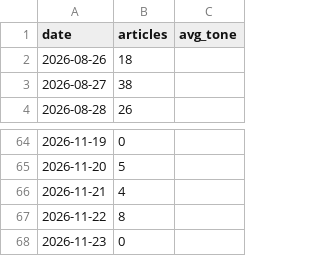
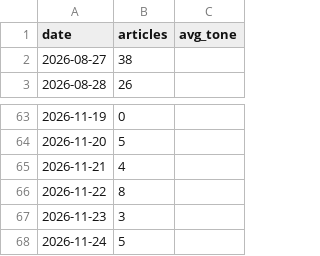
Before and after one commit to hayiinle1-tech/Somalia-Turkey-relations-simulator, a CSV file: gdelt_tone.csv, drawn as a sheet; only a part is shown, gaps mark what is left out.

```diff
--- a/gdelt_tone.csv
+++ b/gdelt_tone.csv
@@ -1,3 +1,2 @@
 date,articles,avg_tone
-2026-08-26,18,
 2026-08-27,38,
@@ -67,2 +66,3 @@ date,articles,avg_tone
 2026-11-22,8,
-2026-11-23,0,
+2026-11-23,3,
+2026-11-24,5,
```
Also changed, not shown: scraped/events.csv, 1 other file.
